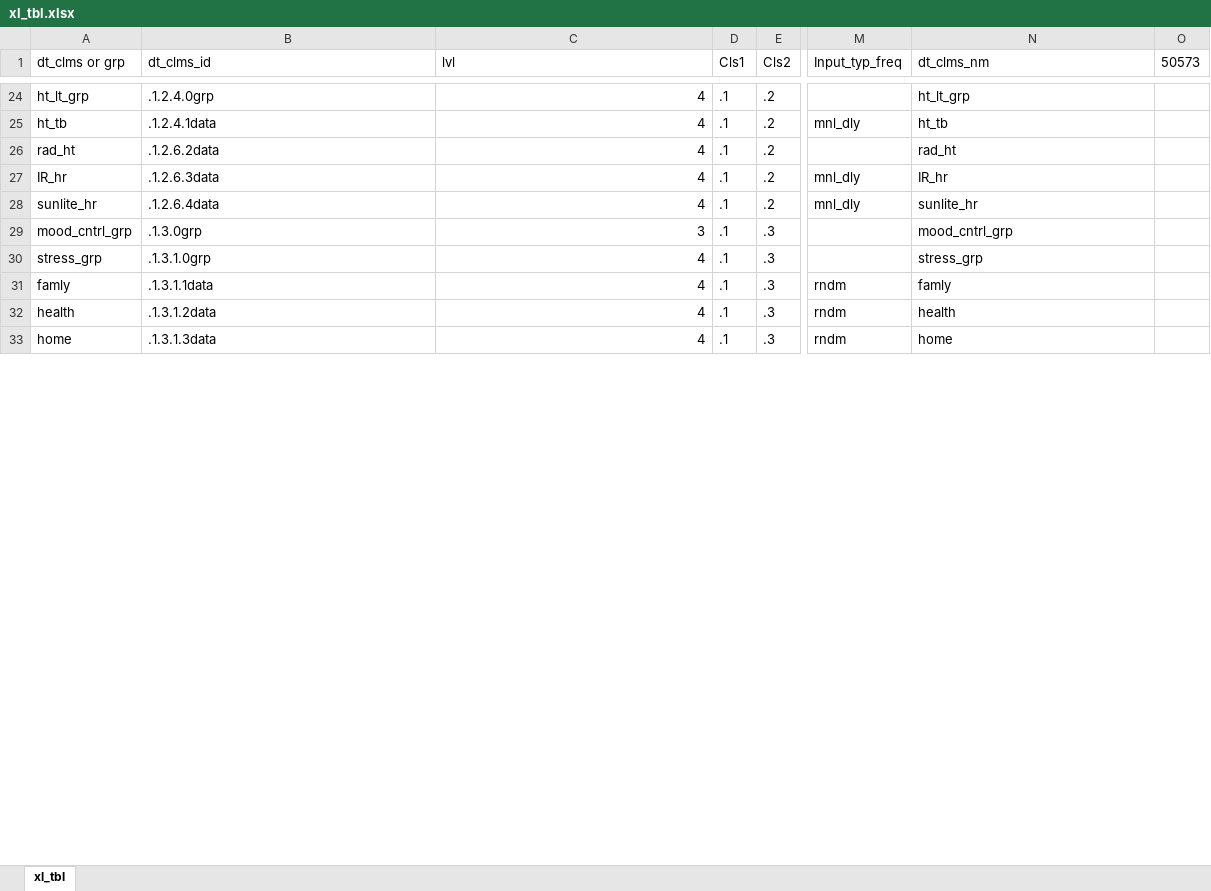
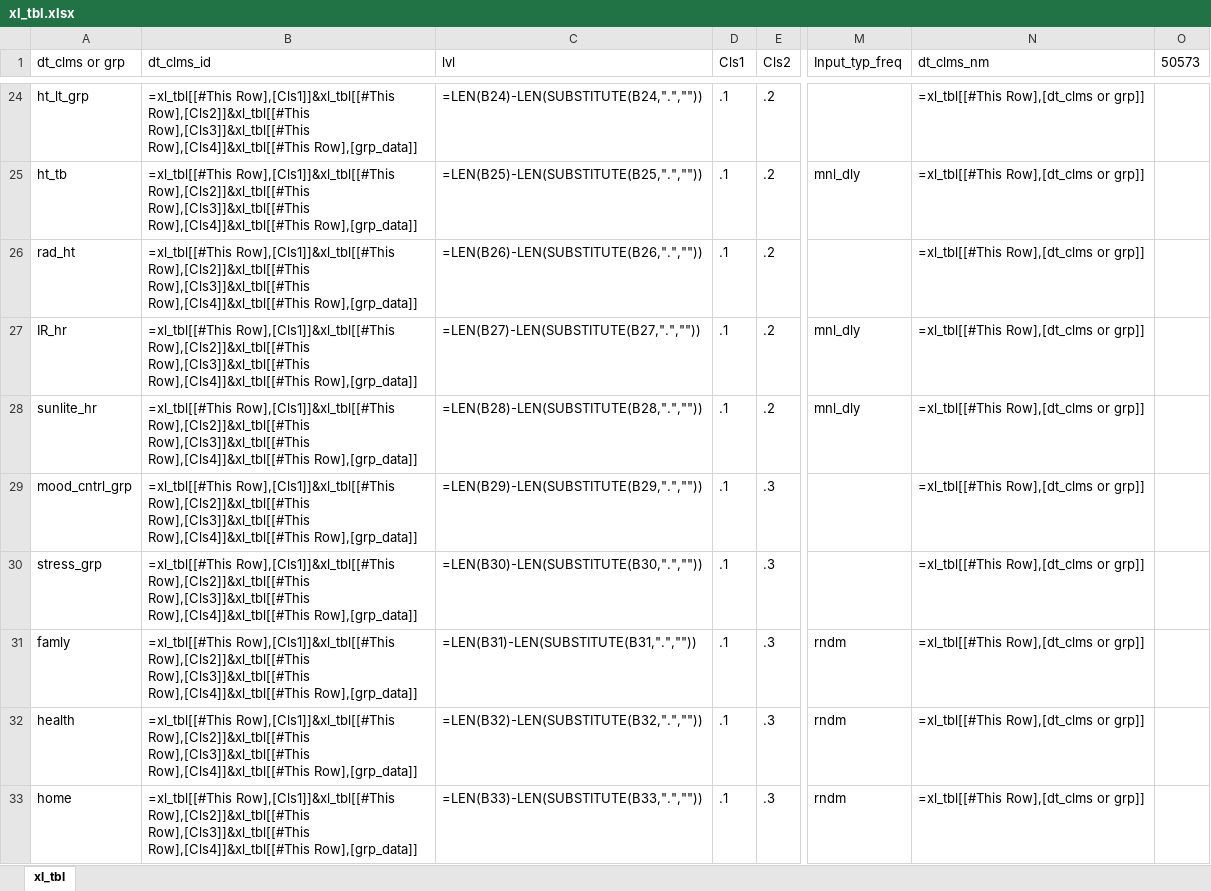
Before and after one commit to bhuns57/JL_1, an Excel workbook: xl_tbl.xlsx, sheet xl_tbl, drawn as a sheet; only a part is shown, gaps mark what is left out; values as stored, in another font and other column widths than the file's, no borders; formulas without a stored value are shown as written; table styles not drawn; the diff covers the shown part only; the diff names each change by its address in the sheet, - before the commit and + after, or states it on an @@ line.

```diff
--- a/xl_tbl.xlsx (sheet xl_tbl)
+++ b/xl_tbl.xlsx (sheet xl_tbl)
-B24 (dt_clms_id): .1.2.4.0grp
+B24 (dt_clms_id): =xl_tbl[[#This Row],[Cls1]]&xl_tbl[[#This Row],[Cls2]]&xl_tbl[[#This Row],[Cls3]]&xl_tbl[[#This Row],[Cls4]]&xl_tbl[[#This Row],[grp_data]]
-C24 (lvl): 4
+C24 (lvl): =LEN(B24)-LEN(SUBSTITUTE(B24,".",""))
-N24 (dt_clms_nm): ht_lt_grp
+N24 (dt_clms_nm): =xl_tbl[[#This Row],[dt_clms or grp]]
-B25 (dt_clms_id): .1.2.4.1data
+B25 (dt_clms_id): =xl_tbl[[#This Row],[Cls1]]&xl_tbl[[#This Row],[Cls2]]&xl_tbl[[#This Row],[Cls3]]&xl_tbl[[#This Row],[Cls4]]&xl_tbl[[#This Row],[grp_data]]
-C25 (lvl): 4
+C25 (lvl): =LEN(B25)-LEN(SUBSTITUTE(B25,".",""))
-N25 (dt_clms_nm): ht_tb
+N25 (dt_clms_nm): =xl_tbl[[#This Row],[dt_clms or grp]]
-B26 (dt_clms_id): .1.2.6.2data
+B26 (dt_clms_id): =xl_tbl[[#This Row],[Cls1]]&xl_tbl[[#This Row],[Cls2]]&xl_tbl[[#This Row],[Cls3]]&xl_tbl[[#This Row],[Cls4]]&xl_tbl[[#This Row],[grp_data]]
-C26 (lvl): 4
+C26 (lvl): =LEN(B26)-LEN(SUBSTITUTE(B26,".",""))
-N26 (dt_clms_nm): rad_ht
+N26 (dt_clms_nm): =xl_tbl[[#This Row],[dt_clms or grp]]
-B27 (dt_clms_id): .1.2.6.3data
+B27 (dt_clms_id): =xl_tbl[[#This Row],[Cls1]]&xl_tbl[[#This Row],[Cls2]]&xl_tbl[[#This Row],[Cls3]]&xl_tbl[[#This Row],[Cls4]]&xl_tbl[[#This Row],[grp_data]]
-C27 (lvl): 4
+C27 (lvl): =LEN(B27)-LEN(SUBSTITUTE(B27,".",""))
-N27 (dt_clms_nm): IR_hr
+N27 (dt_clms_nm): =xl_tbl[[#This Row],[dt_clms or grp]]
-B28 (dt_clms_id): .1.2.6.4data
+B28 (dt_clms_id): =xl_tbl[[#This Row],[Cls1]]&xl_tbl[[#This Row],[Cls2]]&xl_tbl[[#This Row],[Cls3]]&xl_tbl[[#This Row],[Cls4]]&xl_tbl[[#This Row],[grp_data]]
-C28 (lvl): 4
+C28 (lvl): =LEN(B28)-LEN(SUBSTITUTE(B28,".",""))
-N28 (dt_clms_nm): sunlite_hr
+N28 (dt_clms_nm): =xl_tbl[[#This Row],[dt_clms or grp]]
-B29 (dt_clms_id): .1.3.0grp
+B29 (dt_clms_id): =xl_tbl[[#This Row],[Cls1]]&xl_tbl[[#This Row],[Cls2]]&xl_tbl[[#This Row],[Cls3]]&xl_tbl[[#This Row],[Cls4]]&xl_tbl[[#This Row],[grp_data]]
-C29 (lvl): 3
+C29 (lvl): =LEN(B29)-LEN(SUBSTITUTE(B29,".",""))
-N29 (dt_clms_nm): mood_cntrl_grp
+N29 (dt_clms_nm): =xl_tbl[[#This Row],[dt_clms or grp]]
-B30 (dt_clms_id): .1.3.1.0grp
+B30 (dt_clms_id): =xl_tbl[[#This Row],[Cls1]]&xl_tbl[[#This Row],[Cls2]]&xl_tbl[[#This Row],[Cls3]]&xl_tbl[[#This Row],[Cls4]]&xl_tbl[[#This Row],[grp_data]]
-C30 (lvl): 4
+C30 (lvl): =LEN(B30)-LEN(SUBSTITUTE(B30,".",""))
-N30 (dt_clms_nm): stress_grp
+N30 (dt_clms_nm): =xl_tbl[[#This Row],[dt_clms or grp]]
-B31 (dt_clms_id): .1.3.1.1data
+B31 (dt_clms_id): =xl_tbl[[#This Row],[Cls1]]&xl_tbl[[#This Row],[Cls2]]&xl_tbl[[#This Row],[Cls3]]&xl_tbl[[#This Row],[Cls4]]&xl_tbl[[#This Row],[grp_data]]
-C31 (lvl): 4
+C31 (lvl): =LEN(B31)-LEN(SUBSTITUTE(B31,".",""))
-N31 (dt_clms_nm): famly
+N31 (dt_clms_nm): =xl_tbl[[#This Row],[dt_clms or grp]]
-B32 (dt_clms_id): .1.3.1.2data
+B32 (dt_clms_id): =xl_tbl[[#This Row],[Cls1]]&xl_tbl[[#This Row],[Cls2]]&xl_tbl[[#This Row],[Cls3]]&xl_tbl[[#This Row],[Cls4]]&xl_tbl[[#This Row],[grp_data]]
-C32 (lvl): 4
+C32 (lvl): =LEN(B32)-LEN(SUBSTITUTE(B32,".",""))
-N32 (dt_clms_nm): health
+N32 (dt_clms_nm): =xl_tbl[[#This Row],[dt_clms or grp]]
-B33 (dt_clms_id): .1.3.1.3data
+B33 (dt_clms_id): =xl_tbl[[#This Row],[Cls1]]&xl_tbl[[#This Row],[Cls2]]&xl_tbl[[#This Row],[Cls3]]&xl_tbl[[#This Row],[Cls4]]&xl_tbl[[#This Row],[grp_data]]
-C33 (lvl): 4
+C33 (lvl): =LEN(B33)-LEN(SUBSTITUTE(B33,".",""))
-N33 (dt_clms_nm): home
+N33 (dt_clms_nm): =xl_tbl[[#This Row],[dt_clms or grp]]
```
Also changed, not shown: 450 edited cells elsewhere in this sheet, 6 other files.
